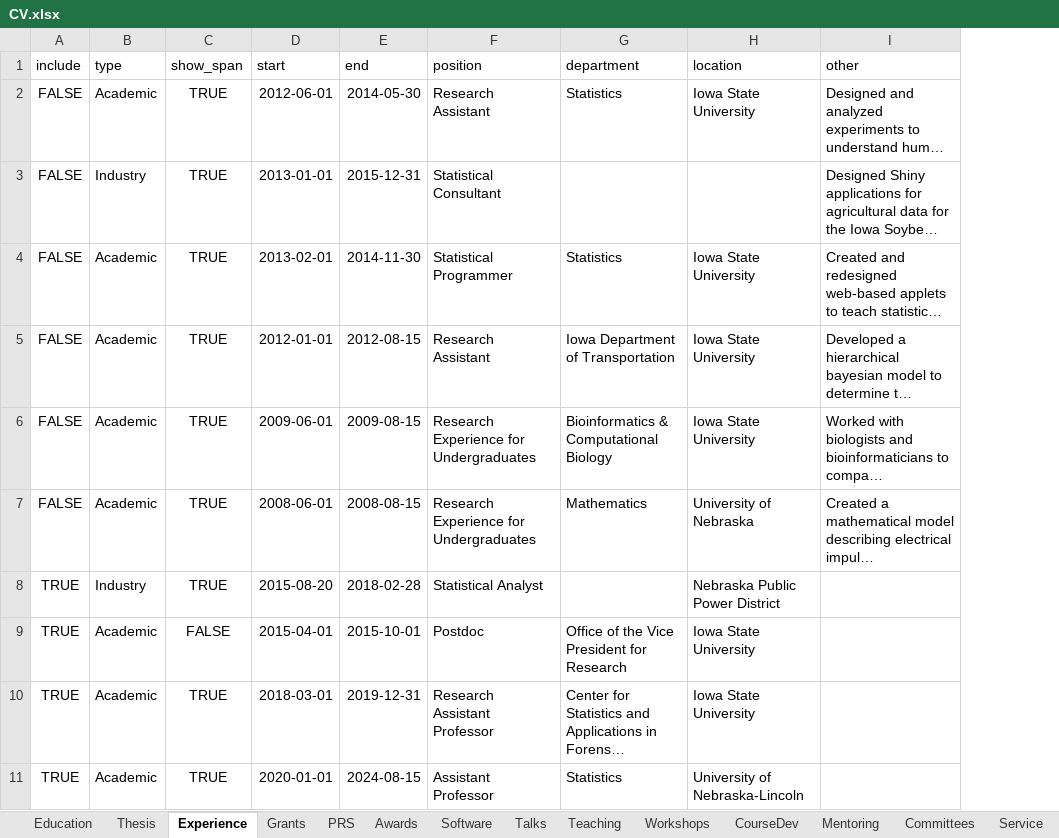
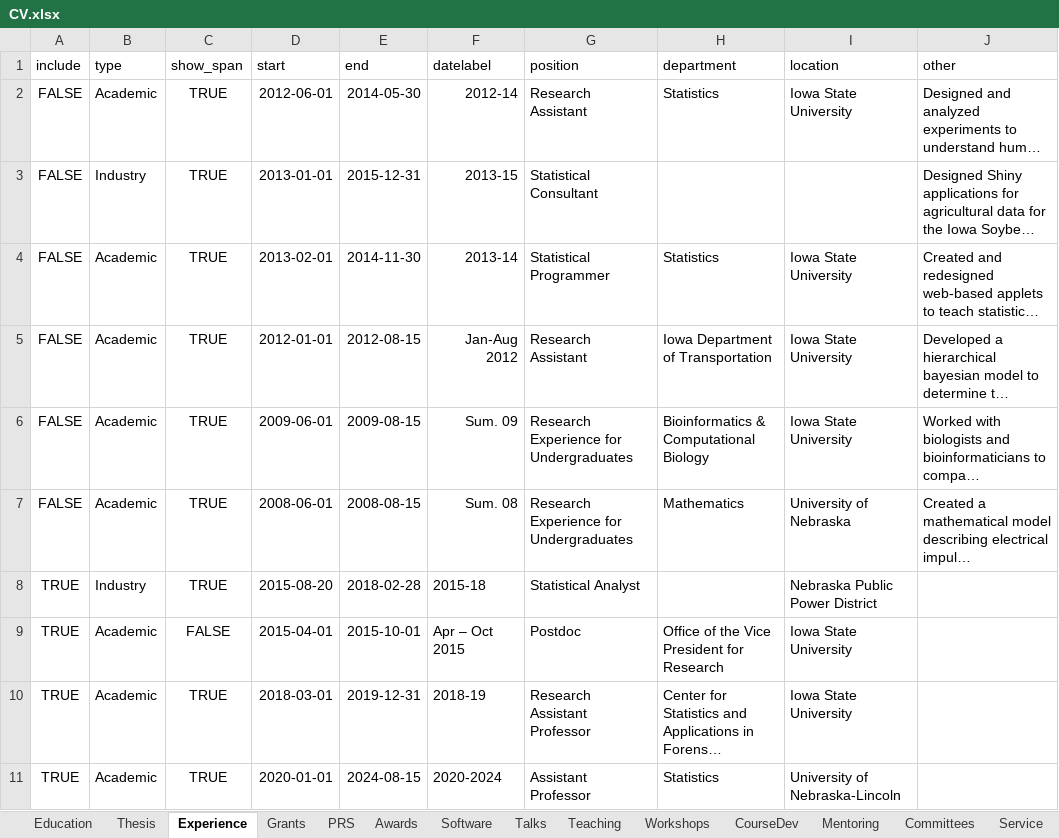
Before and after one commit to srvanderplas/cv-data, an Excel workbook: CV.xlsx, sheet Experience, drawn as a sheet; only a part is shown; long unchanged cells end in …; values as stored, in another font and other column widths than the file's, no borders; the diff names each change by its address in the sheet, - before the commit and + after, or states it on an @@ line.

```diff
--- a/CV.xlsx (sheet Experience)
+++ b/CV.xlsx (sheet Experience)
+column F (datelabel), rows 2-11: 2012-14 | 2013-15 | 2013-14 | Jan-Aug 2012 | Sum. 09 | Sum. 08 | 2015-18 | Apr – Oct 2015 | 2018-19 | 2020-2024
```
Also changed, not shown: sheet Service.
